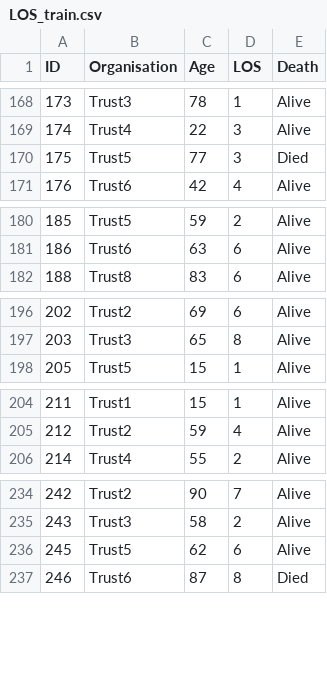
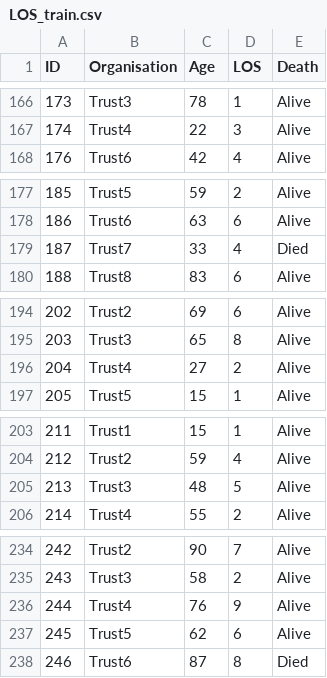
Before and after one commit to B213753/B213753_assessment, a CSV file: Data/LOS_train.csv, drawn as a sheet; only a part is shown, gaps mark what is left out; the diff covers the shown part only.

```diff
--- a/Data/LOS_train.csv
+++ b/Data/LOS_train.csv
@@ -169,3 +167,2 @@ ID,Organisation,Age,LOS,Death
 174,Trust4,22,3,Alive
-175,Trust5,77,3,Died
 176,Trust6,42,4,Alive
@@ -181,2 +178,3 @@ ID,Organisation,Age,LOS,Death
 186,Trust6,63,6,Alive
+187,Trust7,33,4,Died
 188,Trust8,83,6,Alive
@@ -197,2 +195,3 @@ ID,Organisation,Age,LOS,Death
 203,Trust3,65,8,Alive
+204,Trust4,27,2,Alive
 205,Trust5,15,1,Alive
@@ -205,2 +204,3 @@ ID,Organisation,Age,LOS,Death
 212,Trust2,59,4,Alive
+213,Trust3,48,5,Alive
 214,Trust4,55,2,Alive
@@ -235,2 +235,3 @@ ID,Organisation,Age,LOS,Death
 243,Trust3,58,2,Alive
+244,Trust4,76,9,Alive
 245,Trust5,62,6,Alive
```
Also changed, not shown: 8 added rows and 11 removed rows elsewhere in this file, Data/LOS_test.csv, RawData/CollectedData_DataDictionary.csv, 7 other files.
